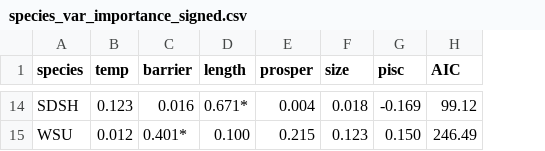
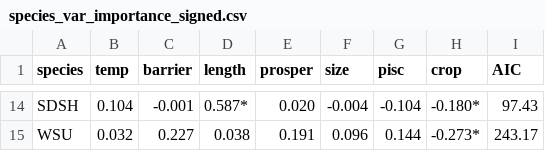
Before and after one commit to niallgclancy/persistence, a CSV file: persist/species_var_importance_signed.csv, drawn as a sheet; only a part is shown, gaps mark what is left out; addresses are those after the commit; the diff covers the shown part only; the diff names each change by its address in the sheet, - before the commit and + after, or states it on an @@ line.

```diff
--- a/persist/species_var_importance_signed.csv
+++ b/persist/species_var_importance_signed.csv
+column H (crop), rows 14-15: -0.180* | -0.273*
-B14 (temp): 0.123
+B14 (temp): 0.104
-C14 (barrier): 0.016
+C14 (barrier): -0.001
-D14 (length): 0.671*
+D14 (length): 0.587*
-E14 (prosper): 0.004
+E14 (prosper): 0.020
-F14 (size): 0.018
+F14 (size): -0.004
-G14 (pisc): -0.169
+G14 (pisc): -0.104
-I14 (AIC): 99.12
+I14 (AIC): 97.43
-B15 (temp): 0.012
+B15 (temp): 0.032
-C15 (barrier): 0.401*
+C15 (barrier): 0.227
-D15 (length): 0.100
+D15 (length): 0.038
-E15 (prosper): 0.215
+E15 (prosper): 0.191
-F15 (size): 0.123
+F15 (size): 0.096
-G15 (pisc): 0.150
+G15 (pisc): 0.144
-I15 (AIC): 246.49
+I15 (AIC): 243.17
```
Also changed, not shown: 80 edited cells elsewhere in this file, persist/species_var_importance_COLandPERS.csv, 21 other files.
